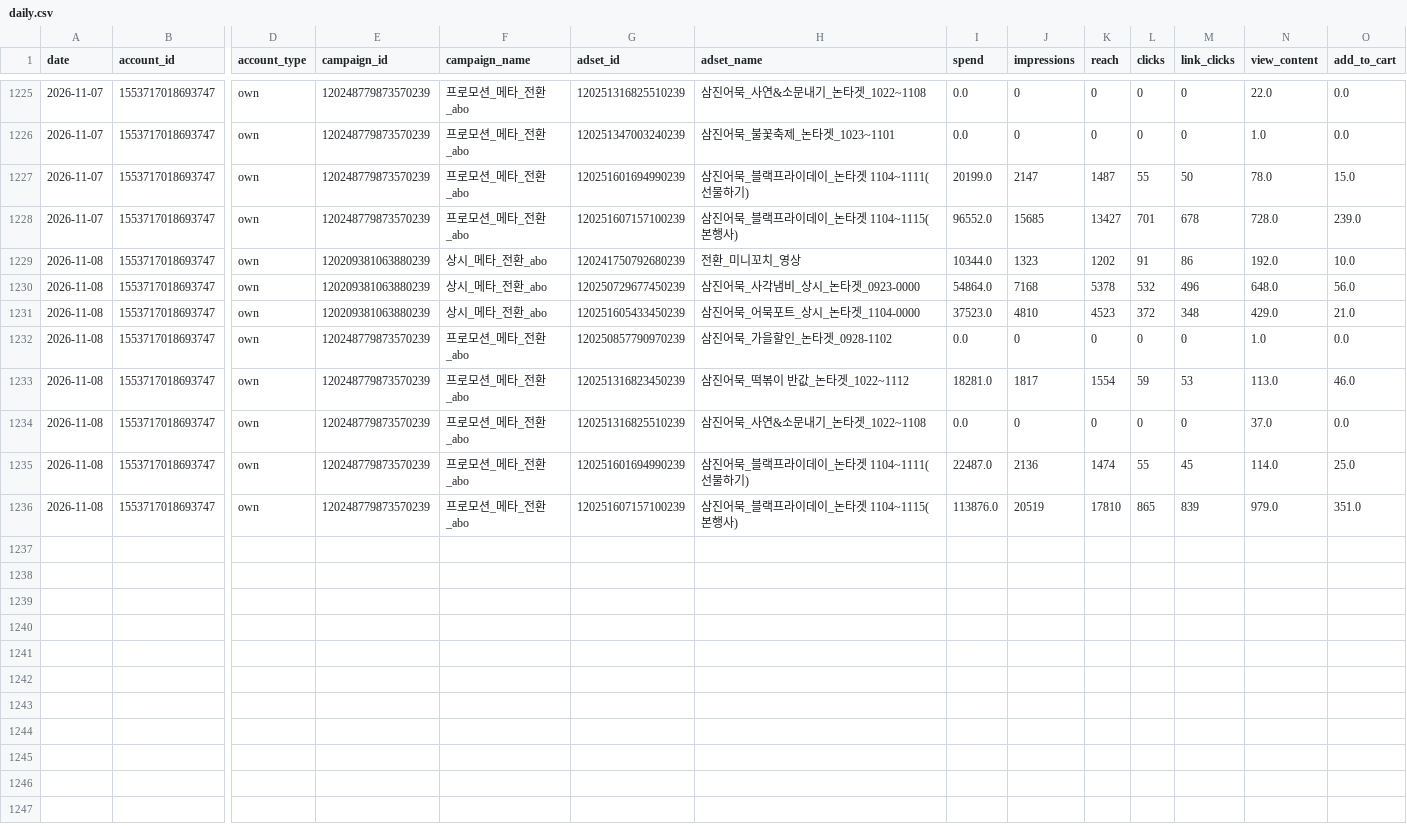
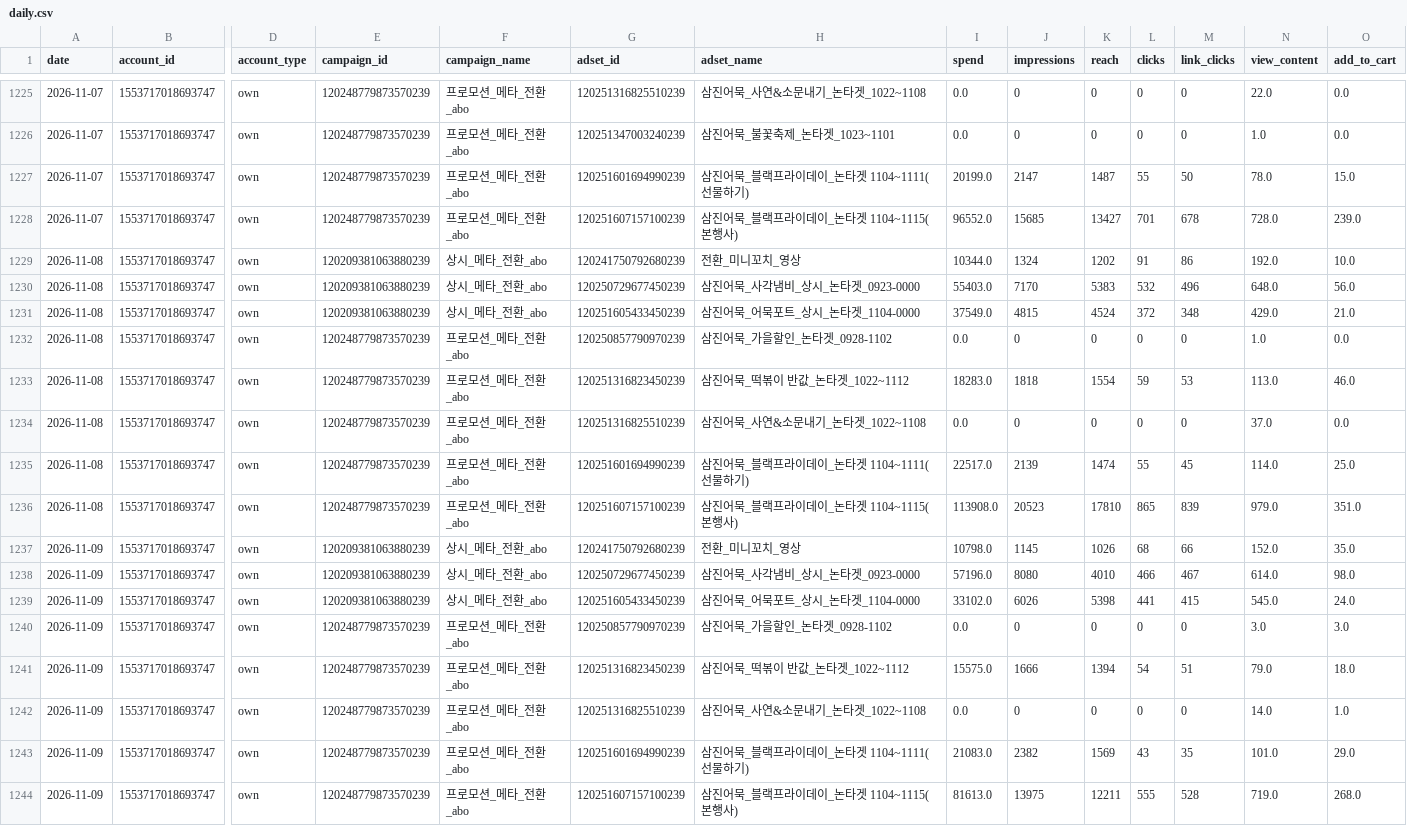
Before and after one commit to ahnhee7165/samkin_metareport, a CSV file: data/daily.csv, drawn as a sheet; only a part is shown, gaps mark what is left out; rows hold the shown columns only; the diff names each change by its address in the sheet, - before the commit and + after, or states it on an @@ line.

```diff
--- a/data/daily.csv
+++ b/data/daily.csv
-J1229 (impressions): 1323
+J1229 (impressions): 1324
-I1230 (spend): 54864.0
+I1230 (spend): 55403.0
-J1230 (impressions): 7168
+J1230 (impressions): 7170
-K1230 (reach): 5378
+K1230 (reach): 5383
-I1231 (spend): 37523.0
+I1231 (spend): 37549.0
-J1231 (impressions): 4810
+J1231 (impressions): 4815
-K1231 (reach): 4523
+K1231 (reach): 4524
-I1233 (spend): 18281.0
+I1233 (spend): 18283.0
-J1233 (impressions): 1817
+J1233 (impressions): 1818
-I1235 (spend): 22487.0
+I1235 (spend): 22517.0
-J1235 (impressions): 2136
+J1235 (impressions): 2139
-I1236 (spend): 113876.0
+I1236 (spend): 113908.0
-J1236 (impressions): 20519
+J1236 (impressions): 20523
+row 1237: 2026-11-09 | 1553717018693747 | own | 120209381063880239 | 상시_메타_전환_abo | 120241750792680239 | 전환_미니꼬치_영상 | 10798.0 | 1145 | 1026 | 68 | 66 | 152.0 | 35.0
+row 1238: 2026-11-09 | 1553717018693747 | own | 120209381063880239 | 상시_메타_전환_abo | 120250729677450239 | 삼진어묵_사각냄비_상시_논타겟_0923-0000 | 57196.0 | 8080 | 4010 | 466 | 467 | 614.0 | 98.0
+row 1239: 2026-11-09 | 1553717018693747 | own | 120209381063880239 | 상시_메타_전환_abo | 120251605433450239 | 삼진어묵_어묵포트_상시_논타겟_1104-0000 | 33102.0 | 6026 | 5398 | 441 | 415 | 545.0 | 24.0
+row 1240: 2026-11-09 | 1553717018693747 | own | 120248779873570239 | 프로모션_메타_전환_abo | 120250857790970239 | 삼진어묵_가을할인_논타겟_0928-1102 | 0.0 | 0 | 0 | 0 | 0 | 3.0 | 3.0
+row 1241: 2026-11-09 | 1553717018693747 | own | 120248779873570239 | 프로모션_메타_전환_abo | 120251316823450239 | 삼진어묵_떡볶이 반값_논타겟_1022~1112 | 15575.0 | 1666 | 1394 | 54 | 51 | 79.0 | 18.0
+row 1242: 2026-11-09 | 1553717018693747 | own | 120248779873570239 | 프로모션_메타_전환_abo | 120251316825510239 | 삼진어묵_사연&소문내기_논타겟_1022~1108 | 0.0 | 0 | 0 | 0 | 0 | 14.0 | 1.0
+row 1243: 2026-11-09 | 1553717018693747 | own | 120248779873570239 | 프로모션_메타_전환_abo | 120251601694990239 | 삼진어묵_블랙프라이데이_논타겟 1104~1111(선물하기) | 21083.0 | 2382 | 1569 | 43 | 35 | 101.0 | 29.0
+row 1244: 2026-11-09 | 1553717018693747 | own | 120248779873570239 | 프로모션_메타_전환_abo | 120251607157100239 | 삼진어묵_블랙프라이데이_논타겟 1104~1115(본행사) | 81613.0 | 13975 | 12211 | 555 | 528 | 719.0 | 268.0
```
Also changed, not shown: 8 other files.
